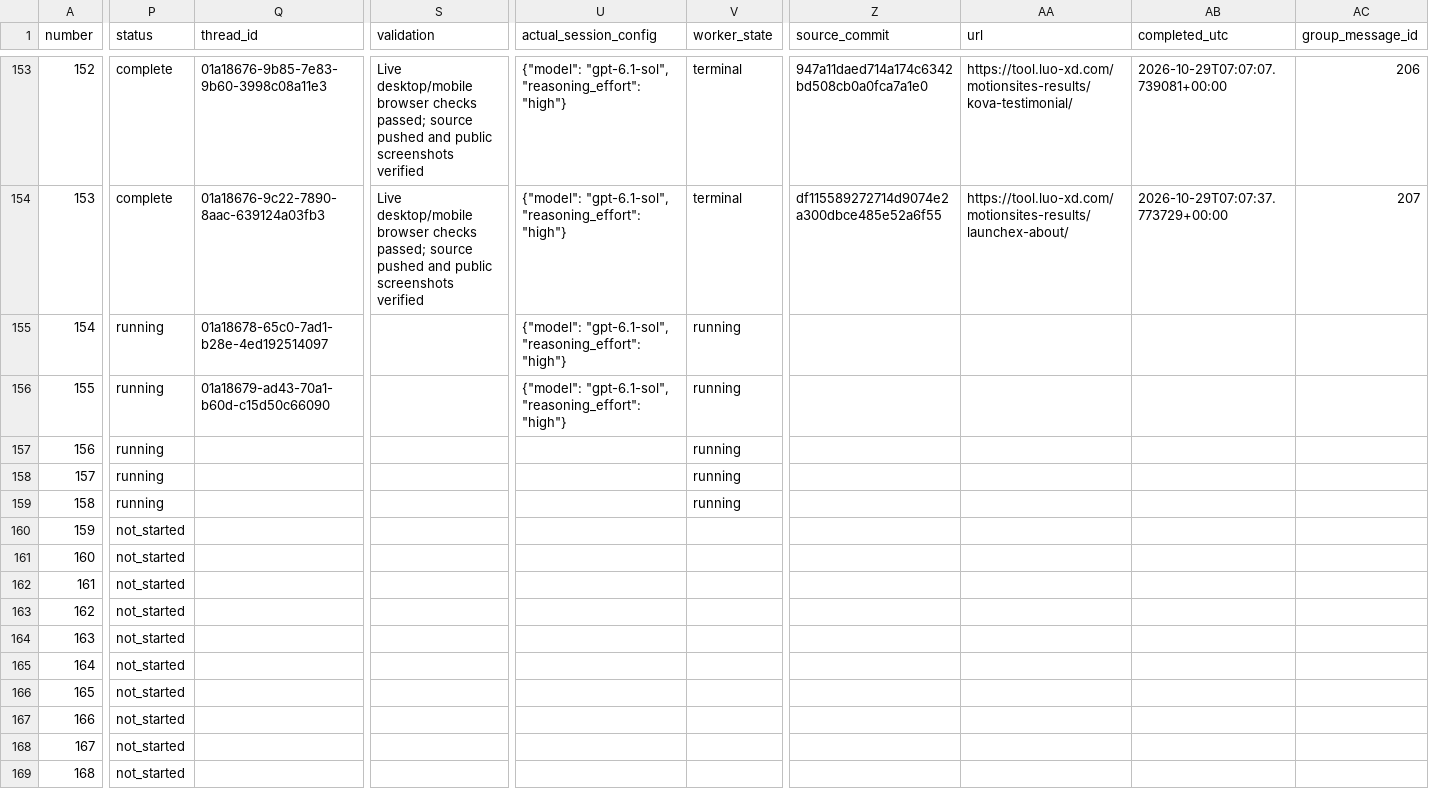
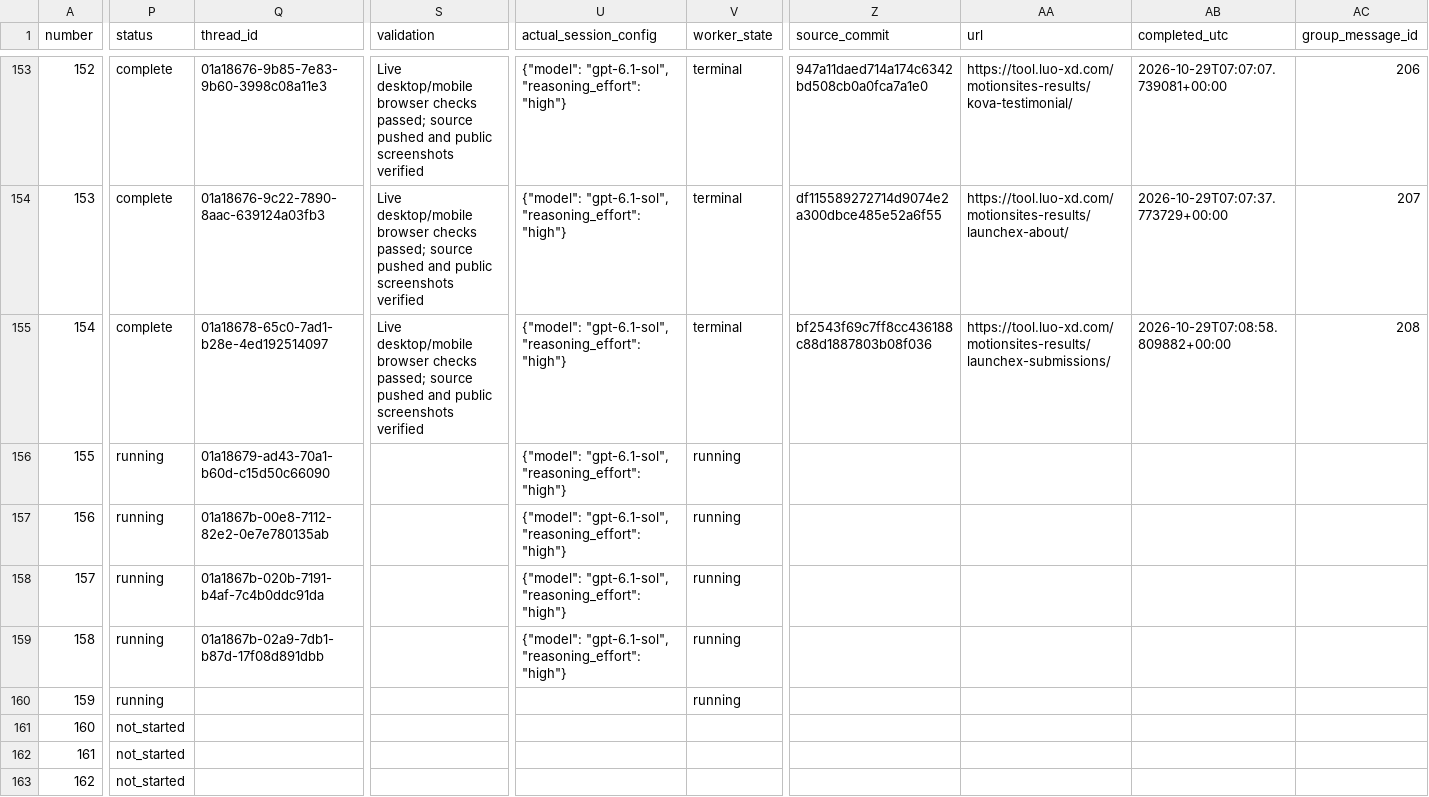
Before and after one commit to radish40/MotionSites, a CSV file: docs/gpt-6.1-sol-high/inventory.csv, drawn as a sheet; only a part is shown, gaps mark what is left out; the shorter side is filled out with more unchanged rows; the diff covers the shown part only; the diff names each change by its address in the sheet, - before the commit and + after, or states it on an @@ line.

```diff
--- a/docs/gpt-6.1-sol-high/inventory.csv
+++ b/docs/gpt-6.1-sol-high/inventory.csv
-P155 (status): running
+P155 (status): complete
-S155 (validation): (empty)
+S155 (validation): Live desktop/mobile browser checks passed; source pushed and public screenshots verified
-V155 (worker_state): running
+V155 (worker_state): terminal
-Z155 (source_commit): (empty)
+Z155 (source_commit): bf2543f69c7ff8cc436188c88d1887803b08f036
-AA155 (url): (empty)
+AA155 (url): https://tool.luo-xd.com/motionsites-results/launchex-submissions/
-AB155 (completed_utc): (empty)
+AB155 (completed_utc): 2026-10-29T07:08:58.809882+00:00
-AC155 (group_message_id): (empty)
+AC155 (group_message_id): 208
-Q157 (thread_id): (empty)
+Q157 (thread_id): 01a1867b-00e8-7112-82e2-0e7e780135ab
-U157:U159 (actual_session_config): (empty)
+U157:U159 (actual_session_config): {"model": "gpt-6.1-sol", "reasoning_effort": "high"}
-Q158 (thread_id): (empty)
+Q158 (thread_id): 01a1867b-020b-7191-b4af-7c4b0ddc91da
-Q159 (thread_id): (empty)
+Q159 (thread_id): 01a1867b-02a9-7db1-b87d-17f08d891dbb
-P160 (status): not_started
+P160 (status): running
-V160 (worker_state): (empty)
+V160 (worker_state): running
```
Also changed, not shown: 4 edited cells elsewhere in this file, 4 other files.
